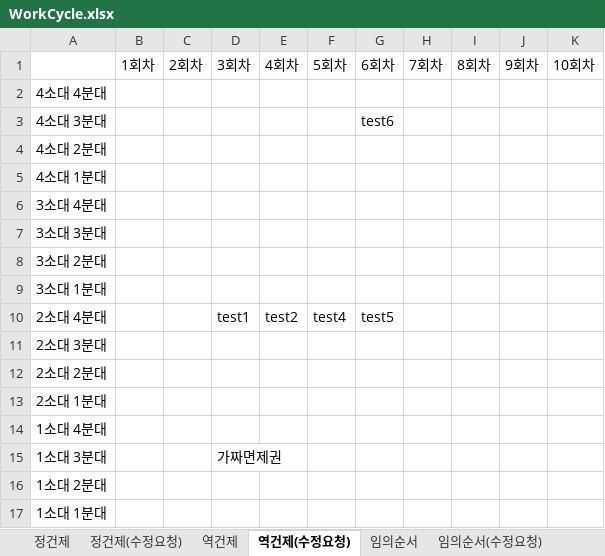
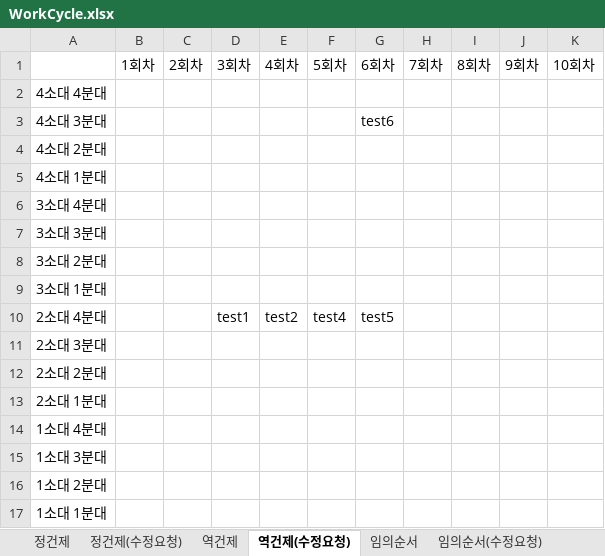
Before and after one commit to usernaaaaame/Final_Project, an Excel workbook: WorkCycle.xlsx, sheet 역건제(수정요청), drawn as a sheet; values as stored, in another font and other column widths than the file's, no borders; the diff names each change by its address in the sheet, - before the commit and + after, or states it on an @@ line.

Commit message:
끝....(??)

```diff
--- a/WorkCycle.xlsx (sheet 역건제(수정요청))
+++ b/WorkCycle.xlsx (sheet 역건제(수정요청))
-D15: 가짜면제권
+D15: (empty)
```
